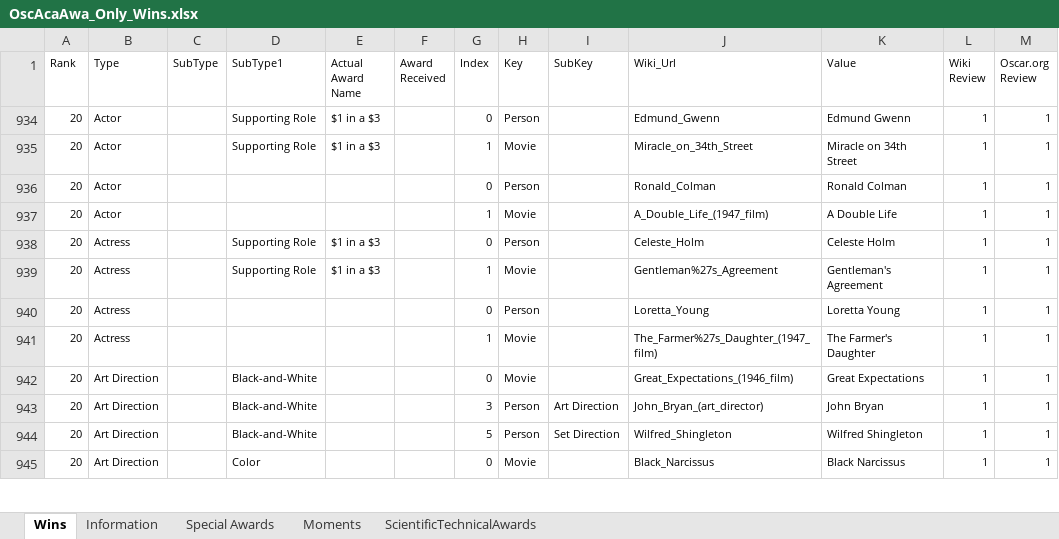
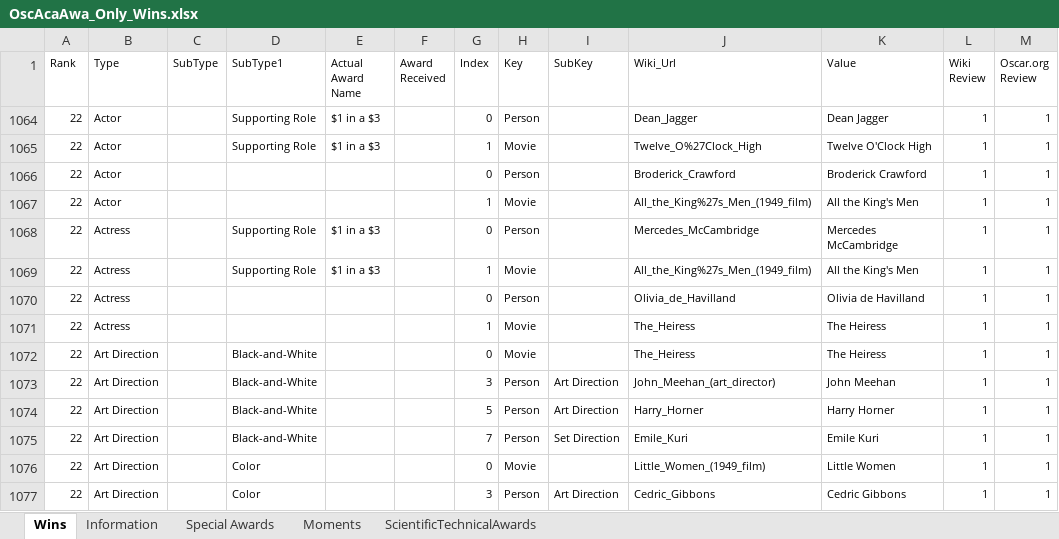
Before and after one commit to sndjones007/online_movies_channel, an Excel workbook: Database/OscAcaAwa_Only_Wins.xlsx, sheet Wins, drawn as a sheet; only a part is shown; values as stored, in another font and other column widths than the file's, no borders; table styles not drawn; addresses are those after the commit; the diff covers the shown part only; the diff names each change by its address in the sheet, - before the commit and + after, or states it on an @@ line.

Commit message:
Update

```diff
--- a/Database/OscAcaAwa_Only_Wins.xlsx (sheet Wins)
+++ b/Database/OscAcaAwa_Only_Wins.xlsx (sheet Wins)
-A1064:A1074 (Rank): 20
+A1064:A1074 (Rank): 22
-J1064 (Wiki_Url): Edmund_Gwenn
+J1064 (Wiki_Url): Dean_Jagger
-K1064 (Value): Edmund Gwenn
+K1064 (Value): Dean Jagger
-J1065 (Wiki_Url): Miracle_on_34th_Street
+J1065 (Wiki_Url): Twelve_O%27Clock_High
-K1065 (Value): Miracle on 34th Street
+K1065 (Value): Twelve O'Clock High
-J1066 (Wiki_Url): Ronald_Colman
+J1066 (Wiki_Url): Broderick_Crawford
-K1066 (Value): Ronald Colman
+K1066 (Value): Broderick Crawford
-J1067 (Wiki_Url): A_Double_Life_(1947_film)
+J1067 (Wiki_Url): All_the_King%27s_Men_(1949_film)
-K1067 (Value): A Double Life
+K1067 (Value): All the King's Men
-J1068 (Wiki_Url): Celeste_Holm
+J1068 (Wiki_Url): Mercedes_McCambridge
-K1068 (Value): Celeste Holm
+K1068 (Value): Mercedes McCambridge
-J1069 (Wiki_Url): Gentleman%27s_Agreement
+J1069 (Wiki_Url): All_the_King%27s_Men_(1949_film)
-K1069 (Value): Gentleman's Agreement
+K1069 (Value): All the King's Men
-J1070 (Wiki_Url): Loretta_Young
+J1070 (Wiki_Url): Olivia_de_Havilland
-K1070 (Value): Loretta Young
+K1070 (Value): Olivia de Havilland
-J1071 (Wiki_Url): The_Farmer%27s_Daughter_(1947_film)
+J1071 (Wiki_Url): The_Heiress
-K1071 (Value): The Farmer's Daughter
+K1071 (Value): The Heiress
-J1072 (Wiki_Url): Great_Expectations_(1946_film)
+J1072 (Wiki_Url): The_Heiress
-K1072 (Value): Great Expectations
+K1072 (Value): The Heiress
-J1073 (Wiki_Url): John_Bryan_(art_director)
+J1073 (Wiki_Url): John_Meehan_(art_director)
-K1073 (Value): John Bryan
+K1073 (Value): John Meehan
-I1074 (SubKey): Set Direction
+I1074 (SubKey): Art Direction
-J1074 (Wiki_Url): Wilfred_Shingleton
+J1074 (Wiki_Url): Harry_Horner
-K1074 (Value): Wilfred Shingleton
+K1074 (Value): Harry Horner
+row 1075: 22 | Art Direction |  | Black-and-White |  |  | 7 | Person | Set Direction | Emile_Kuri | Emile Kuri | 1 | 1
-A1076 (Rank): 20
+A1076 (Rank): 22
-J1076 (Wiki_Url): Black_Narcissus
+J1076 (Wiki_Url): Little_Women_(1949_film)
-K1076 (Value): Black Narcissus
+K1076 (Value): Little Women
+row 1077: 22 | Art Direction |  | Color |  |  | 3 | Person | Art Direction | Cedric_Gibbons | Cedric Gibbons | 1 | 1
```
Also changed, not shown: 20 added rows, 12 hidden or unhidden rows, 120 edited cells and cell formats elsewhere in this sheet, sheet Special Awards, hidden cells.
